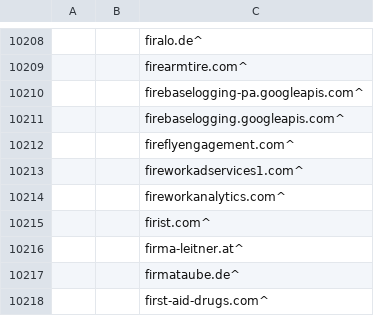
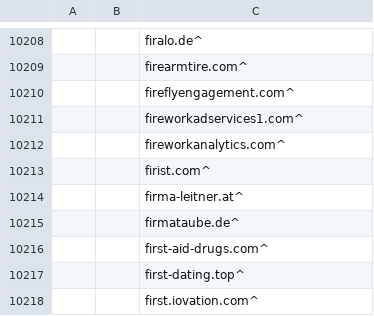
Before and after one commit to keekar2022/keekar2022, a CSV file: adguard/Keekars-ImportedBlocklist.csv, drawn as a sheet; only a part is shown, gaps mark what is left out; the shorter side is filled out with more unchanged rows.

Commit message:
Update Keekars-ImportedBlocklist.csv

```diff
--- a/adguard/Keekars-ImportedBlocklist.csv
+++ b/adguard/Keekars-ImportedBlocklist.csv
@@ -10209,4 +10209,2 @@
 ||firearmtire.com^
-||firebaselogging-pa.googleapis.com^
-||firebaselogging.googleapis.com^
 ||fireflyengagement.com^
```
